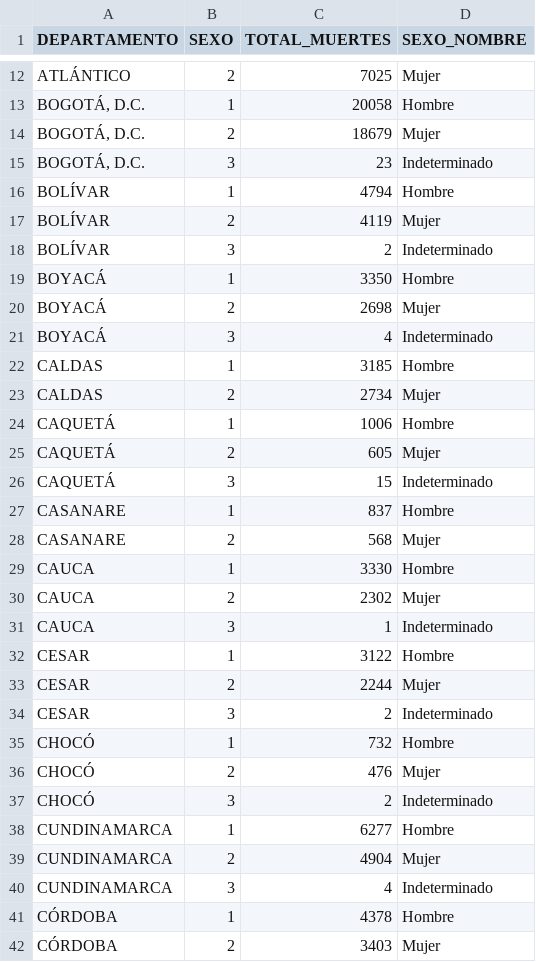
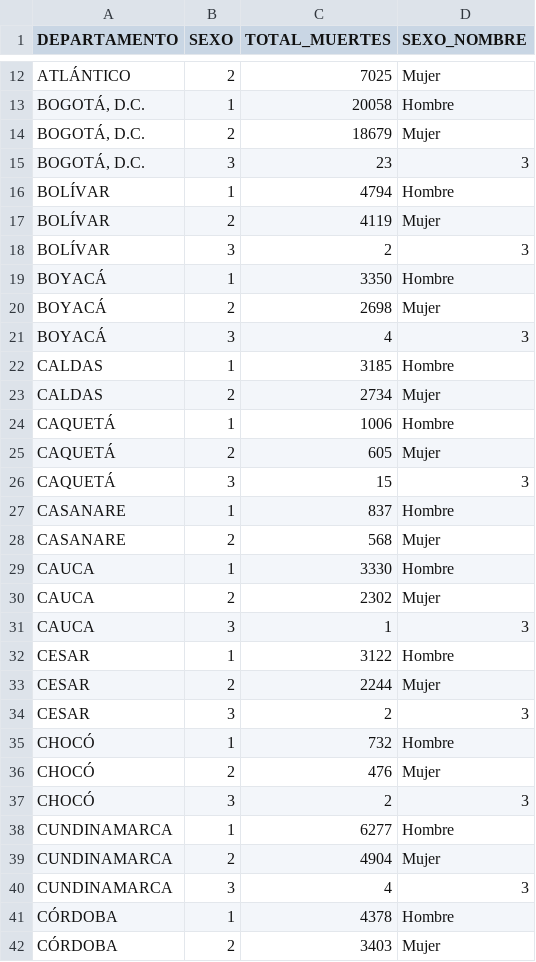
Before and after one commit to jorgebaquero-pixel/Actividad-4-Jorge-Baquero, a CSV file: data/muertes_sexo_depto.csv, drawn as a sheet; only a part is shown, gaps mark what is left out; the diff covers the shown part only.

```diff
--- a/data/muertes_sexo_depto.csv
+++ b/data/muertes_sexo_depto.csv
@@ -14,9 +14,9 @@ ATLÁNTICO,2,7025,Mujer
 "BOGOTÁ, D.C.",2,18679,Mujer
-"BOGOTÁ, D.C.",3,23,Indeterminado
+"BOGOTÁ, D.C.",3,23,3
 BOLÍVAR,1,4794,Hombre
 BOLÍVAR,2,4119,Mujer
-BOLÍVAR,3,2,Indeterminado
+BOLÍVAR,3,2,3
 BOYACÁ,1,3350,Hombre
 BOYACÁ,2,2698,Mujer
-BOYACÁ,3,4,Indeterminado
+BOYACÁ,3,4,3
 CALDAS,1,3185,Hombre
@@ -25,3 +25,3 @@ CAQUETÁ,1,1006,Hombre
 CAQUETÁ,2,605,Mujer
-CAQUETÁ,3,15,Indeterminado
+CAQUETÁ,3,15,3
 CASANARE,1,837,Hombre
@@ -30,12 +30,12 @@ CAUCA,1,3330,Hombre
 CAUCA,2,2302,Mujer
-CAUCA,3,1,Indeterminado
+CAUCA,3,1,3
 CESAR,1,3122,Hombre
 CESAR,2,2244,Mujer
-CESAR,3,2,Indeterminado
+CESAR,3,2,3
 CHOCÓ,1,732,Hombre
 CHOCÓ,2,476,Mujer
-CHOCÓ,3,2,Indeterminado
+CHOCÓ,3,2,3
 CUNDINAMARCA,1,6277,Hombre
 CUNDINAMARCA,2,4904,Mujer
-CUNDINAMARCA,3,4,Indeterminado
+CUNDINAMARCA,3,4,3
 CÓRDOBA,1,4378,Hombre
```
Also changed, not shown: 13 edited cells elsewhere in this file, data/muertes_departamento.csv, data/muertes_edad.csv, 14 other files.
